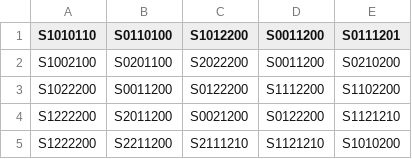
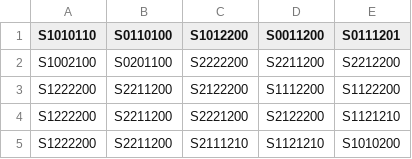
Before and after one commit to Iketerumanato/GoldDash, a CSV file: GoldDashProject/Assets/Resources/MapPart5x5_oudou1.csv, drawn as a sheet.

```diff
--- a/GoldDashProject/Assets/Resources/MapPart5x5_oudou1.csv
+++ b/GoldDashProject/Assets/Resources/MapPart5x5_oudou1.csv
@@ -1,5 +1,5 @@
 S1010110,S0110100,S1012200,S0011200,S0111201
-S1002100,S0201100,S2022200,S0011200,S0210200
-S1022200,S0011200,S0122200,S1112200,S1102200
-S1222200,S2011200,S0021200,S0122200,S1121210
+S1002100,S0201100,S2222200,S2211200,S2212200
+S1222200,S2211200,S2122200,S1112200,S1122200
+S1222200,S2211200,S2221200,S2122200,S1121210
 S1222200,S2211200,S2111210,S1121210,S1010200
```
Also changed, not shown: 1 other file.
